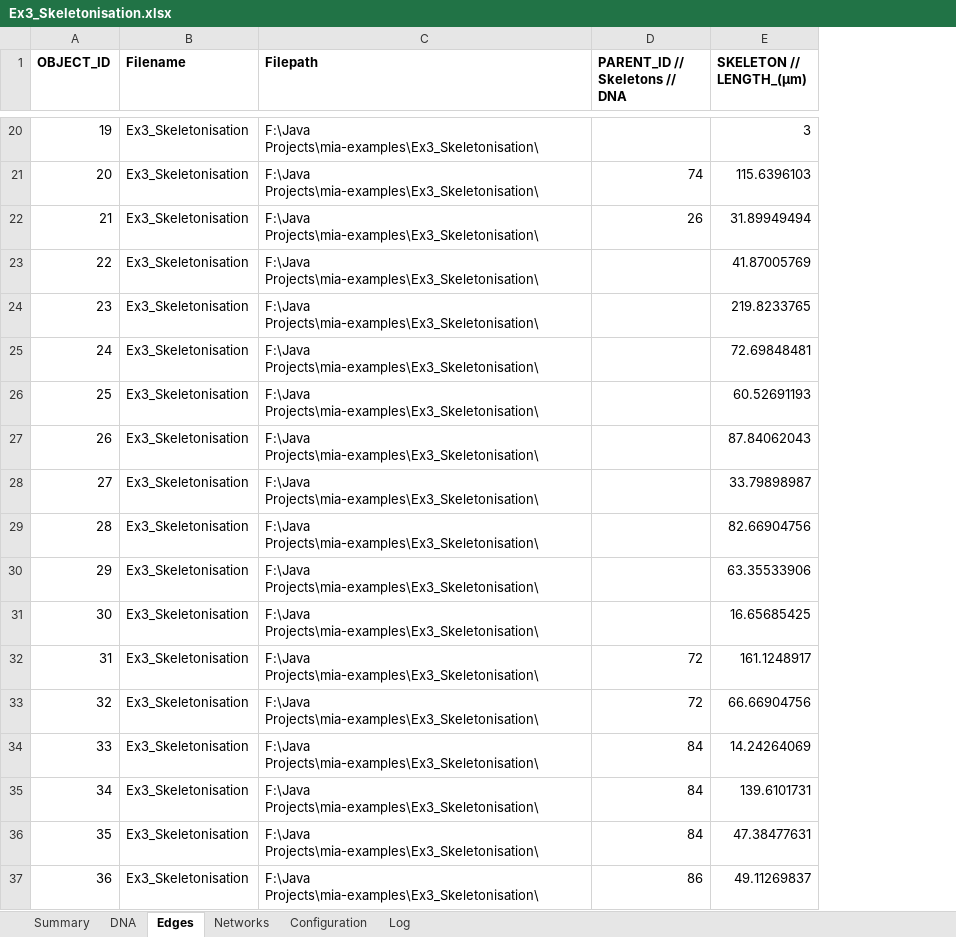
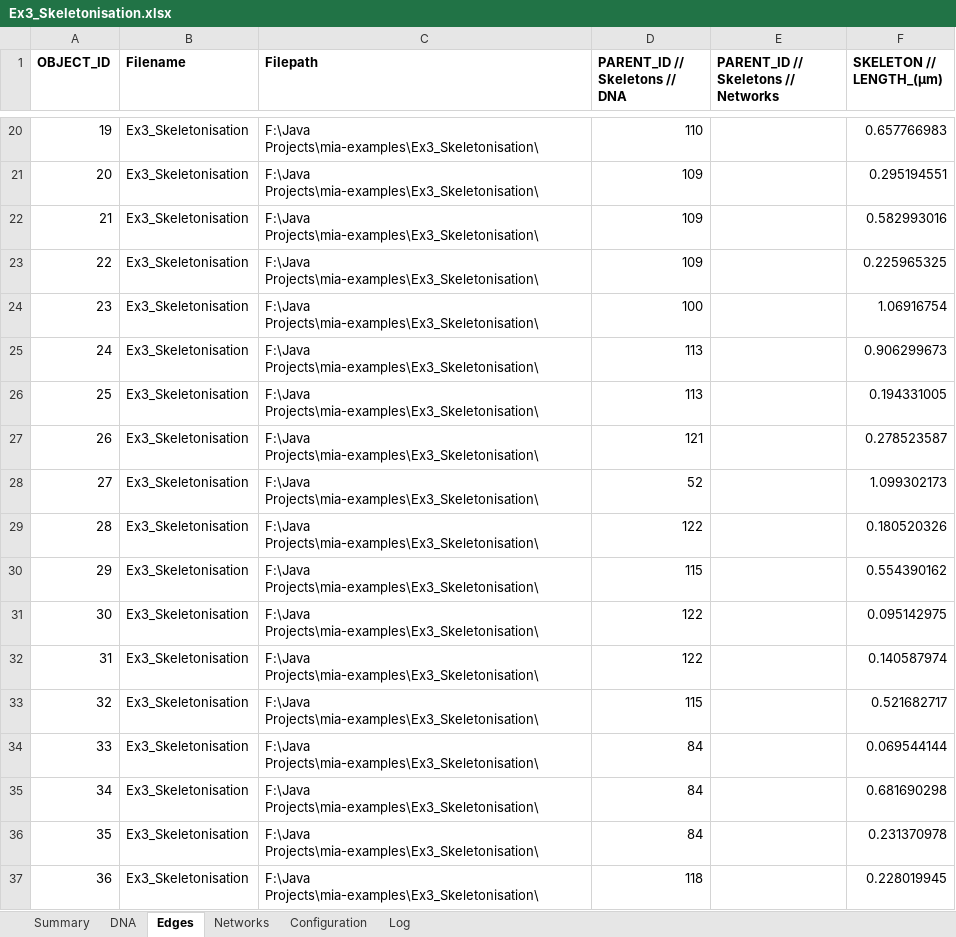
Before and after one commit to mianalysis/mia-examples, an Excel workbook: Ex3_Skeletonisation/Ex3_Skeletonisation.xlsx, sheet Edges, drawn as a sheet; only a part is shown, gaps mark what is left out; values as stored, in another font and other column widths than the file's, no borders; charts and pictures not drawn; addresses are those after the commit; the diff covers the shown part only; the diff names each change by its address in the sheet, - before the commit and + after, or states it on an @@ line.

```diff
--- a/Ex3_Skeletonisation/Ex3_Skeletonisation.xlsx (sheet Edges)
+++ b/Ex3_Skeletonisation/Ex3_Skeletonisation.xlsx (sheet Edges)
+column E, row 1: PARENT_ID // Skeletons // Networks
-D20 (PARENT_ID // Skeletons // DNA): (empty)
+D20 (PARENT_ID // Skeletons // DNA): 110
-F20 (SKELETON // LENGTH_(µm)): 3
+F20 (SKELETON // LENGTH_(µm)): 0.657766983
-D21 (PARENT_ID // Skeletons // DNA): 74
+D21 (PARENT_ID // Skeletons // DNA): 109
-F21 (SKELETON // LENGTH_(µm)): 115.6396103
+F21 (SKELETON // LENGTH_(µm)): 0.295194551
-D22 (PARENT_ID // Skeletons // DNA): 26
+D22 (PARENT_ID // Skeletons // DNA): 109
-F22 (SKELETON // LENGTH_(µm)): 31.89949494
+F22 (SKELETON // LENGTH_(µm)): 0.582993016
-D23 (PARENT_ID // Skeletons // DNA): (empty)
+D23 (PARENT_ID // Skeletons // DNA): 109
-F23 (SKELETON // LENGTH_(µm)): 41.87005769
+F23 (SKELETON // LENGTH_(µm)): 0.225965325
-D24 (PARENT_ID // Skeletons // DNA): (empty)
+D24 (PARENT_ID // Skeletons // DNA): 100
-F24 (SKELETON // LENGTH_(µm)): 219.8233765
+F24 (SKELETON // LENGTH_(µm)): 1.06916754
-D25:D26 (PARENT_ID // Skeletons // DNA): (empty)
+D25:D26 (PARENT_ID // Skeletons // DNA): 113
-F25 (SKELETON // LENGTH_(µm)): 72.69848481
+F25 (SKELETON // LENGTH_(µm)): 0.906299673
-F26 (SKELETON // LENGTH_(µm)): 60.52691193
+F26 (SKELETON // LENGTH_(µm)): 0.194331005
-D27 (PARENT_ID // Skeletons // DNA): (empty)
+D27 (PARENT_ID // Skeletons // DNA): 121
-F27 (SKELETON // LENGTH_(µm)): 87.84062043
+F27 (SKELETON // LENGTH_(µm)): 0.278523587
-D28 (PARENT_ID // Skeletons // DNA): (empty)
+D28 (PARENT_ID // Skeletons // DNA): 52
-F28 (SKELETON // LENGTH_(µm)): 33.79898987
+F28 (SKELETON // LENGTH_(µm)): 1.099302173
-D29 (PARENT_ID // Skeletons // DNA): (empty)
+D29 (PARENT_ID // Skeletons // DNA): 122
-F29 (SKELETON // LENGTH_(µm)): 82.66904756
+F29 (SKELETON // LENGTH_(µm)): 0.180520326
-D30 (PARENT_ID // Skeletons // DNA): (empty)
+D30 (PARENT_ID // Skeletons // DNA): 115
-F30 (SKELETON // LENGTH_(µm)): 63.35533906
+F30 (SKELETON // LENGTH_(µm)): 0.554390162
-D31 (PARENT_ID // Skeletons // DNA): (empty)
+D31 (PARENT_ID // Skeletons // DNA): 122
-F31 (SKELETON // LENGTH_(µm)): 16.65685425
+F31 (SKELETON // LENGTH_(µm)): 0.095142975
-D32 (PARENT_ID // Skeletons // DNA): 72
+D32 (PARENT_ID // Skeletons // DNA): 122
-F32 (SKELETON // LENGTH_(µm)): 161.1248917
+F32 (SKELETON // LENGTH_(µm)): 0.140587974
-D33 (PARENT_ID // Skeletons // DNA): 72
+D33 (PARENT_ID // Skeletons // DNA): 115
-F33 (SKELETON // LENGTH_(µm)): 66.66904756
+F33 (SKELETON // LENGTH_(µm)): 0.521682717
-F34 (SKELETON // LENGTH_(µm)): 14.24264069
+F34 (SKELETON // LENGTH_(µm)): 0.069544144
-F35 (SKELETON // LENGTH_(µm)): 139.6101731
+F35 (SKELETON // LENGTH_(µm)): 0.681690298
-F36 (SKELETON // LENGTH_(µm)): 47.38477631
+F36 (SKELETON // LENGTH_(µm)): 0.231370978
-D37 (PARENT_ID // Skeletons // DNA): 86
+D37 (PARENT_ID // Skeletons // DNA): 118
-F37 (SKELETON // LENGTH_(µm)): 49.11269837
+F37 (SKELETON // LENGTH_(µm)): 0.228019945
```
Also changed, not shown: 225 edited cells elsewhere in this sheet, sheet DNA, sheet Summary, sheet Networks, sheet Configuration, 3 other files.
